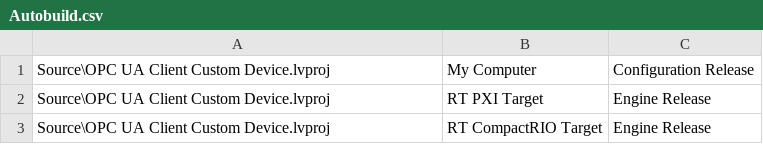
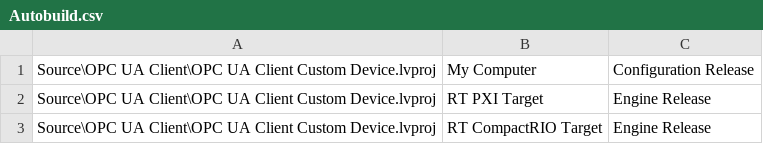
Before and after one commit to NIVeriStandAdd-Ons/OPC-UA-Client-Custom-Device, a CSV file: Autobuild.csv, drawn as a sheet.

Commit message:
Modified Autobuild.csv

```diff
--- a/Autobuild.csv
+++ b/Autobuild.csv
@@ -1,3 +1,3 @@
-Source\OPC UA Client Custom Device.lvproj	My Computer	Configuration Release
-Source\OPC UA Client Custom Device.lvproj	RT PXI Target	Engine Release
-Source\OPC UA Client Custom Device.lvproj	RT CompactRIO Target	Engine Release
+Source\OPC UA Client\OPC UA Client Custom Device.lvproj	My Computer	Configuration Release
+Source\OPC UA Client\OPC UA Client Custom Device.lvproj	RT PXI Target	Engine Release
+Source\OPC UA Client\OPC UA Client Custom Device.lvproj	RT CompactRIO Target	Engine Release
```
